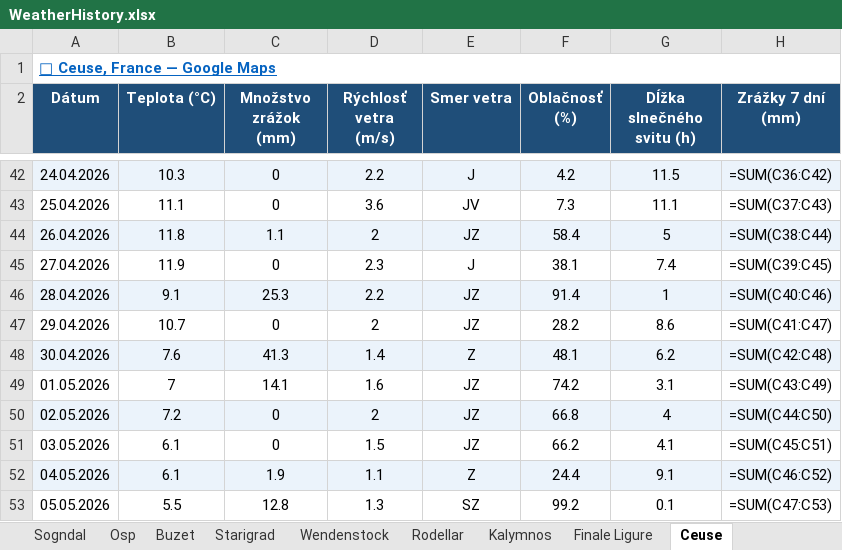
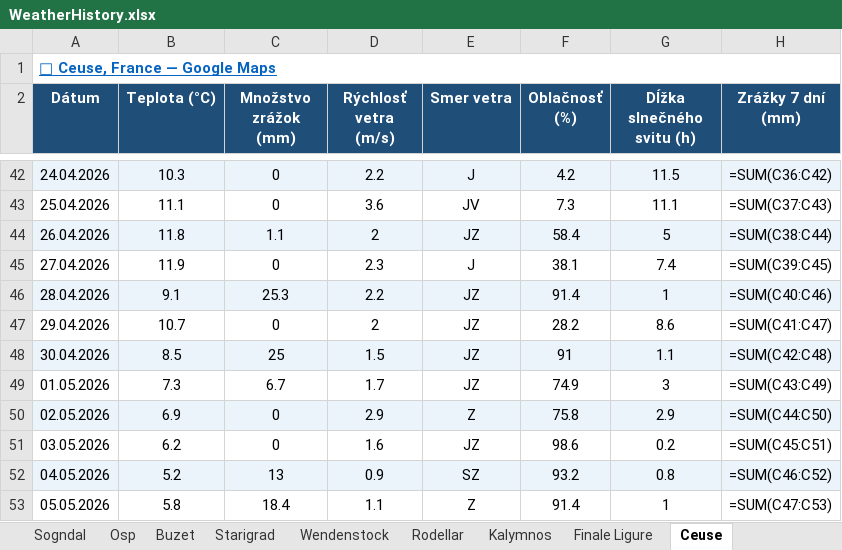
Before and after one commit to slavo1976/AgentWeather, an Excel workbook: WeatherHistory.xlsx, sheet Ceuse, drawn as a sheet; only a part is shown, gaps mark what is left out; values as stored, in another font and other column widths than the file's, no borders; formulas without a stored value are shown as written; the diff covers the shown part only; the diff names each change by its address in the sheet, - before the commit and + after, or states it on an @@ line.

```diff
--- a/WeatherHistory.xlsx (sheet Ceuse)
+++ b/WeatherHistory.xlsx (sheet Ceuse)
-B48 (Teplota (°C)): 7.6
+B48 (Teplota (°C)): 8.5
-C48 (Množstvo zrážok (mm)): 41.3
+C48 (Množstvo zrážok (mm)): 25
-D48 (Rýchlosť vetra (m/s)): 1.4
+D48 (Rýchlosť vetra (m/s)): 1.5
-E48 (Smer vetra): Z
+E48 (Smer vetra): JZ
-F48 (Oblačnosť (%)): 48.1
+F48 (Oblačnosť (%)): 91
-G48 (Dĺžka slnečného svitu (h)): 6.2
+G48 (Dĺžka slnečného svitu (h)): 1.1
-B49 (Teplota (°C)): 7
+B49 (Teplota (°C)): 7.3
-C49 (Množstvo zrážok (mm)): 14.1
+C49 (Množstvo zrážok (mm)): 6.7
-D49 (Rýchlosť vetra (m/s)): 1.6
+D49 (Rýchlosť vetra (m/s)): 1.7
-F49 (Oblačnosť (%)): 74.2
+F49 (Oblačnosť (%)): 74.9
-G49 (Dĺžka slnečného svitu (h)): 3.1
+G49 (Dĺžka slnečného svitu (h)): 3
-B50 (Teplota (°C)): 7.2
+B50 (Teplota (°C)): 6.9
-D50 (Rýchlosť vetra (m/s)): 2
+D50 (Rýchlosť vetra (m/s)): 2.9
-E50 (Smer vetra): JZ
+E50 (Smer vetra): Z
-F50 (Oblačnosť (%)): 66.8
+F50 (Oblačnosť (%)): 75.8
-G50 (Dĺžka slnečného svitu (h)): 4
+G50 (Dĺžka slnečného svitu (h)): 2.9
-B51 (Teplota (°C)): 6.1
+B51 (Teplota (°C)): 6.2
-D51 (Rýchlosť vetra (m/s)): 1.5
+D51 (Rýchlosť vetra (m/s)): 1.6
-F51 (Oblačnosť (%)): 66.2
+F51 (Oblačnosť (%)): 98.6
-G51 (Dĺžka slnečného svitu (h)): 4.1
+G51 (Dĺžka slnečného svitu (h)): 0.2
-B52 (Teplota (°C)): 6.1
+B52 (Teplota (°C)): 5.2
-C52 (Množstvo zrážok (mm)): 1.9
+C52 (Množstvo zrážok (mm)): 13
-D52 (Rýchlosť vetra (m/s)): 1.1
+D52 (Rýchlosť vetra (m/s)): 0.9
-E52 (Smer vetra): Z
+E52 (Smer vetra): SZ
-F52 (Oblačnosť (%)): 24.4
+F52 (Oblačnosť (%)): 93.2
-G52 (Dĺžka slnečného svitu (h)): 9.1
+G52 (Dĺžka slnečného svitu (h)): 0.8
-B53 (Teplota (°C)): 5.5
+B53 (Teplota (°C)): 5.8
-C53 (Množstvo zrážok (mm)): 12.8
+C53 (Množstvo zrážok (mm)): 18.4
-D53 (Rýchlosť vetra (m/s)): 1.3
+D53 (Rýchlosť vetra (m/s)): 1.1
-E53 (Smer vetra): SZ
+E53 (Smer vetra): Z
-F53 (Oblačnosť (%)): 99.2
+F53 (Oblačnosť (%)): 91.4
-G53 (Dĺžka slnečného svitu (h)): 0.1
+G53 (Dĺžka slnečného svitu (h)): 1
```
Also changed, not shown: 1 added row elsewhere in this sheet, sheet Rodellar, sheet Margalef, sheet Leonidio, sheet Sogndal, sheet Starigrad, sheet Kalymnos, 6 more sheets.
